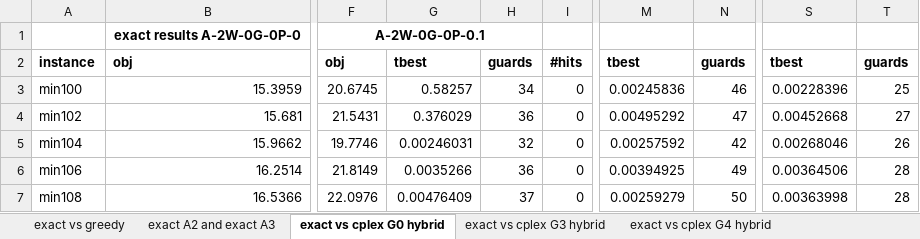
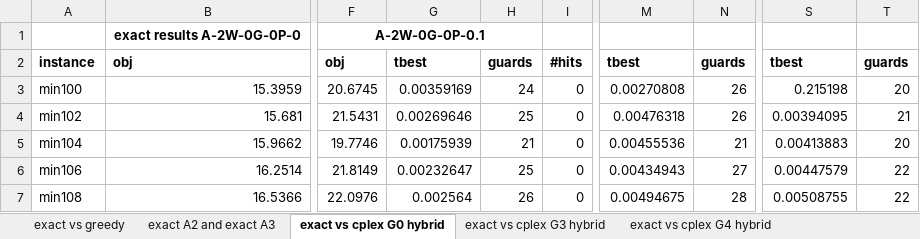
Before and after one commit to markodjukanovic90/WOAGP, an Excel workbook: doc/results/small_w0.xlsx, sheet exact vs cplex G0 hybrid, drawn as a sheet; only a part is shown, gaps mark what is left out; values as stored, in another font and other column widths than the file's, no borders; the diff covers the shown part only; the diff names each change by its address in the sheet, - before the commit and + after, or states it on an @@ line.

```diff
--- a/doc/results/small_w0.xlsx (sheet exact vs cplex G0 hybrid)
+++ b/doc/results/small_w0.xlsx (sheet exact vs cplex G0 hybrid)
-G3: 0.58257
+G3: 0.00359169
-H3: 34
+H3: 24
-M3: 0.00245836
+M3: 0.00270808
-N3: 46
+N3: 26
-S3: 0.00228396
+S3: 0.215198
-T3: 25
+T3: 20
-G4: 0.376029
+G4: 0.00269646
-H4: 36
+H4: 25
-M4: 0.00495292
+M4: 0.00476318
-N4: 47
+N4: 26
-S4: 0.00452668
+S4: 0.00394095
-T4: 27
+T4: 21
-G5: 0.00246031
+G5: 0.00175939
-H5: 32
+H5: 21
-M5: 0.00257592
+M5: 0.00455536
-N5: 42
+N5: 21
-S5: 0.00268046
+S5: 0.00413883
-T5: 26
+T5: 20
-G6: 0.0035266
+G6: 0.00232647
-H6: 36
+H6: 25
-M6: 0.00394925
+M6: 0.00434943
-N6: 49
+N6: 27
-S6: 0.00364506
+S6: 0.00447579
-T6:T7: 28
+T6:T7: 22
-G7: 0.00476409
+G7: 0.002564
-H7: 37
+H7: 26
-M7: 0.00259279
+M7: 0.00494675
-N7: 50
+N7: 28
-S7: 0.00363998
+S7: 0.00508755
```
Also changed, not shown: 1 added row, 1 removed row and 576 edited cells elsewhere in this sheet, sheet exact vs cplex G3 hybrid, sheet exact vs cplex G4 hybrid, sheet exact vs shaking G4 hybrid, sheet exact vs shaking G3 hybrid, sheet exact vs greedy, sheet exact vs shaking G0 hybrid, formulas that keep their value, doc/results/large_w0.xlsx, doc/results/large_w1.xlsx, 2 other files.
